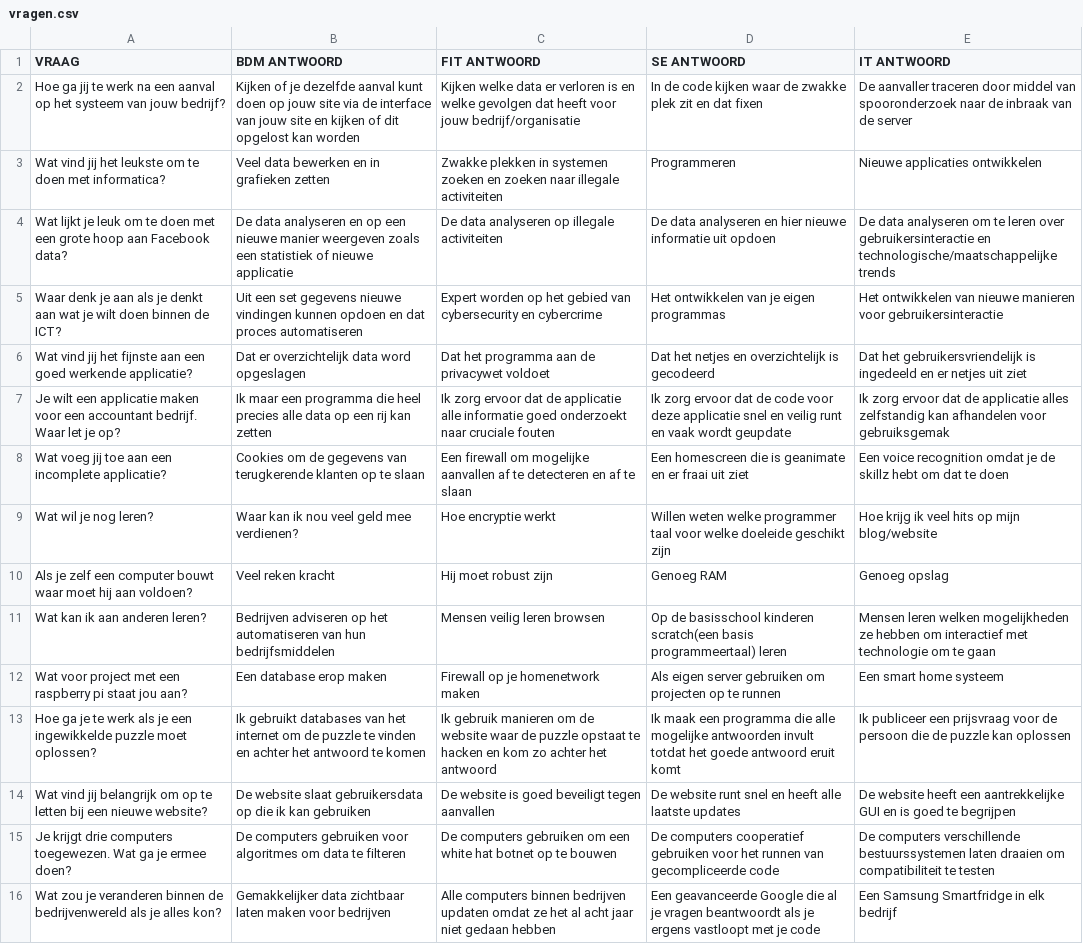
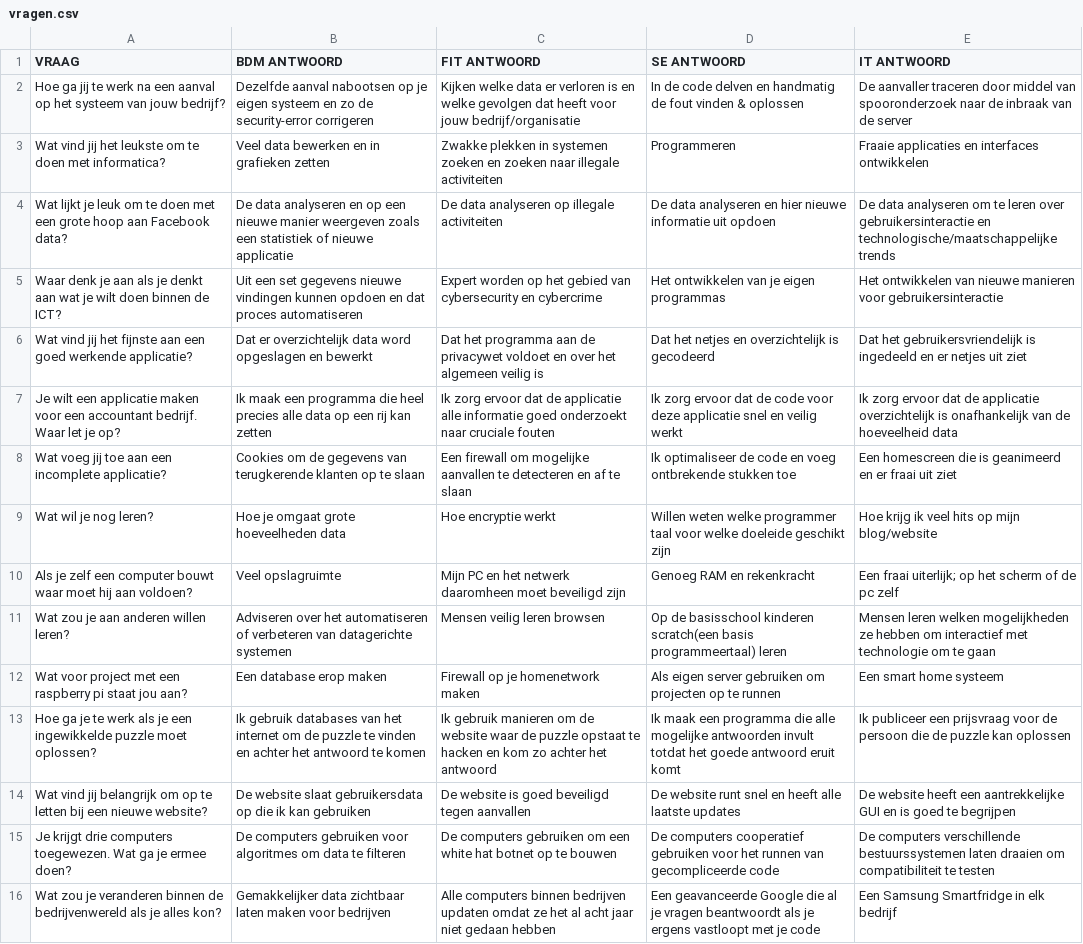
Before and after one commit to bramvanuldenn/Sorteerhoed, a CSV file: data/vragen.csv, drawn as a sheet; the diff names each change by its address in the sheet, - before the commit and + after, or states it on an @@ line.

Commit message:
v2.3
new venv
vragen gefixt

```diff
--- a/data/vragen.csv
+++ b/data/vragen.csv
-B2 (BDM ANTWOORD): Kijken of je dezelfde aanval kunt doen op jouw site via de interface van jouw site en kijken of dit opgelost kan worden
+B2 (BDM ANTWOORD): Dezelfde aanval nabootsen op je eigen systeem en zo de security-error corrigeren
-D2 (SE ANTWOORD): …de code kijken waar de zwakke plek zit en dat fixen
+D2 (SE ANTWOORD): …de code delven en handmatig de fout vinden & oplossen
-E3 (IT ANTWOORD): Nieuwe applicaties ontwikkelen
+E3 (IT ANTWOORD): Fraaie applicaties en interfaces ontwikkelen
-B6 (BDM ANTWOORD): …word opgeslagen
+B6 (BDM ANTWOORD): …word opgeslagen en bewerkt
-C6 (FIT ANTWOORD): …privacywet voldoet
+C6 (FIT ANTWOORD): …privacywet voldoet en over het algemeen veilig is
-B7 (BDM ANTWOORD): Ik maar een programma…
+B7 (BDM ANTWOORD): Ik maak een programma…
-D7 (SE ANTWOORD): …en veilig runt en vaak wordt geupdate
+D7 (SE ANTWOORD): …en veilig werkt
-E7 (IT ANTWOORD): …de applicatie alles zelfstandig kan afhandelen voor gebruiksgemak
+E7 (IT ANTWOORD): …de applicatie overzichtelijk is onafhankelijk van de hoeveelheid data
-C8 (FIT ANTWOORD): …mogelijke aanvallen af te detecteren…
+C8 (FIT ANTWOORD): …mogelijke aanvallen te detecteren…
-D8 (SE ANTWOORD): Een homescreen die is geanimate en er fraai uit ziet
+D8 (SE ANTWOORD): Ik optimaliseer de code en voeg ontbrekende stukken toe
-E8 (IT ANTWOORD): Een voice recognition omdat je de skillz hebt om dat te doen
+E8 (IT ANTWOORD): Een homescreen die is geanimeerd en er fraai uit ziet
-B9 (BDM ANTWOORD): Waar kan ik nou veel geld mee verdienen?
+B9 (BDM ANTWOORD): Hoe je omgaat grote hoeveelheden data
-B10 (BDM ANTWOORD): Veel reken kracht
+B10 (BDM ANTWOORD): Veel opslagruimte
-C10 (FIT ANTWOORD): Hij moet robust zijn
+C10 (FIT ANTWOORD): Mijn PC en het netwerk daaromheen moet beveiligd zijn
-D10 (SE ANTWOORD): Genoeg RAM
+D10 (SE ANTWOORD): Genoeg RAM en rekenkracht
-E10 (IT ANTWOORD): Genoeg opslag
+E10 (IT ANTWOORD): Een fraai uiterlijk; op het scherm of de pc zelf
-A11 (VRAAG): Wat kan ik aan anderen leren?
+A11 (VRAAG): Wat zou je aan anderen willen leren?
-B11 (BDM ANTWOORD): Bedrijven adviseren op het automatiseren van hun bedrijfsmiddelen
+B11 (BDM ANTWOORD): Adviseren over het automatiseren of verbeteren van datagerichte systemen
-B13 (BDM ANTWOORD): Ik gebruikt databases van…
+B13 (BDM ANTWOORD): Ik gebruik databases van…
-C14 (FIT ANTWOORD): De website is goed beveiligt tegen aanvallen
+C14 (FIT ANTWOORD): De website is goed beveiligd tegen aanvallen
```
Also changed, not shown: data/scores.csv, 1 other file.
